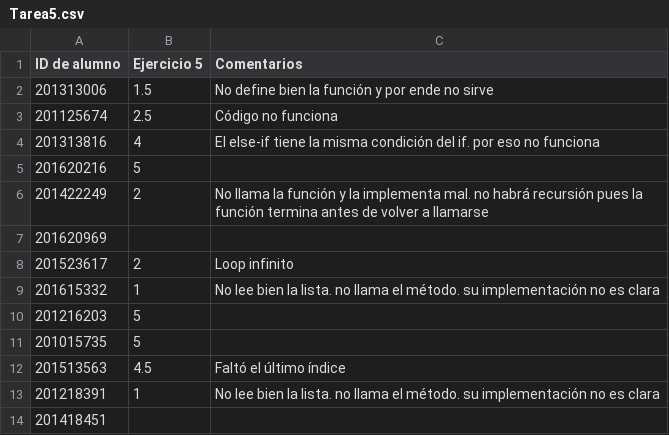
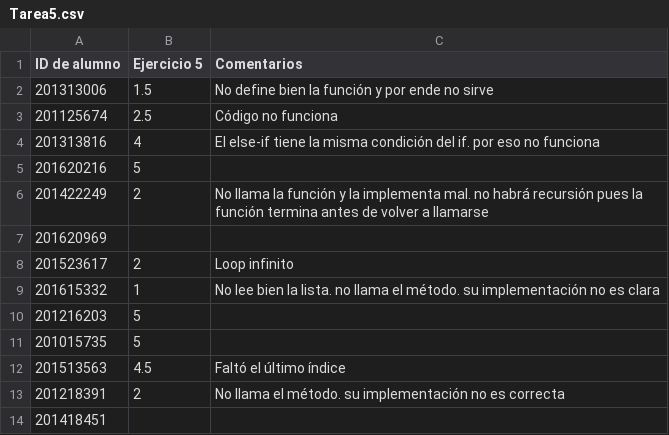
Before and after one commit to ComputoCienciasUniandes/HerramientasComputacionales, a CSV file: Grades/2016-2/S3/Tarea5.csv, drawn as a sheet.

Commit message:
fix grade

```diff
--- a/Grades/2016-2/S3/Tarea5.csv
+++ b/Grades/2016-2/S3/Tarea5.csv
@@ -12,3 +12,3 @@ ID de alumno    , Ejercicio 5, Comentarios
 201513563	,		4.5	, Faltó el último índice
-201218391	,		1	, No lee bien la lista. no llama el método. su implementación no es clara
+201218391	,		2	, No llama el método. su implementación no es correcta
 201418451	,		,
```
